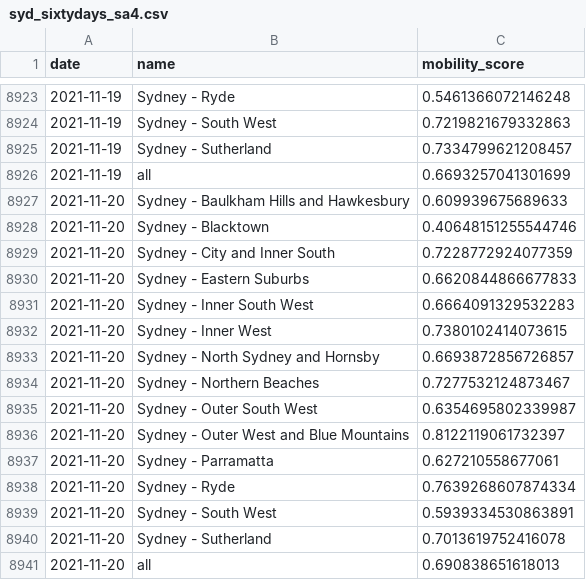
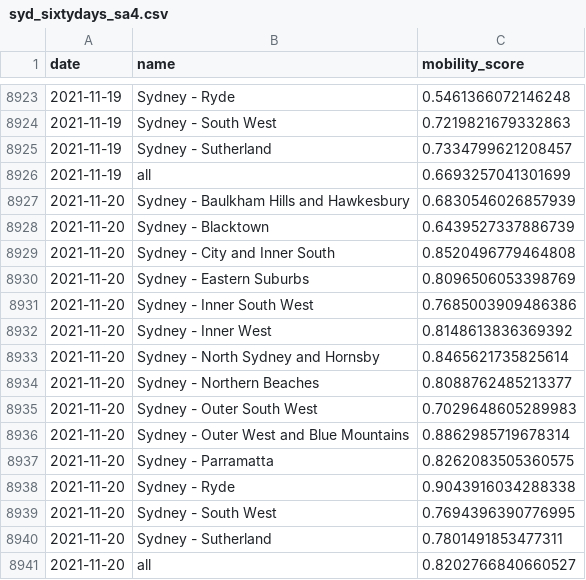
Before and after one commit to rsbyrne/mobility-aus, a CSV file: products/syd_sixtydays_sa4.csv, drawn as a sheet; only a part is shown, gaps mark what is left out.

```diff
--- a/products/syd_sixtydays_sa4.csv
+++ b/products/syd_sixtydays_sa4.csv
@@ -8926,16 +8926,16 @@ date,name,mobility_score
 2021-11-19,all,0.6693257041301699
-2021-11-20,Sydney - Baulkham Hills and Hawkesbury,0.609939675689633
-2021-11-20,Sydney - Blacktown,0.40648151255544746
-2021-11-20,Sydney - City and Inner South,0.7228772924077359
-2021-11-20,Sydney - Eastern Suburbs,0.6620844866677833
-2021-11-20,Sydney - Inner South West,0.6664091329532283
-2021-11-20,Sydney - Inner West,0.7380102414073615
-2021-11-20,Sydney - North Sydney and Hornsby,0.6693872856726857
-2021-11-20,Sydney - Northern Beaches,0.7277532124873467
-2021-11-20,Sydney - Outer South West,0.6354695802339987
-2021-11-20,Sydney - Outer West and Blue Mountains,0.8122119061732397
-2021-11-20,Sydney - Parramatta,0.627210558677061
-2021-11-20,Sydney - Ryde,0.7639268607874334
-2021-11-20,Sydney - South West,0.5939334530863891
-2021-11-20,Sydney - Sutherland,0.7013619752416078
-2021-11-20,all,0.690838651618013
+2021-11-20,Sydney - Baulkham Hills and Hawkesbury,0.6830546026857939
+2021-11-20,Sydney - Blacktown,0.6439527337886739
+2021-11-20,Sydney - City and Inner South,0.8520496779464808
+2021-11-20,Sydney - Eastern Suburbs,0.8096506053398769
+2021-11-20,Sydney - Inner South West,0.7685003909486386
+2021-11-20,Sydney - Inner West,0.8148613836369392
+2021-11-20,Sydney - North Sydney and Hornsby,0.8465621735825614
+2021-11-20,Sydney - Northern Beaches,0.8088762485213377
+2021-11-20,Sydney - Outer South West,0.7029648605289983
+2021-11-20,Sydney - Outer West and Blue Mountains,0.8862985719678314
+2021-11-20,Sydney - Parramatta,0.8262083505360575
+2021-11-20,Sydney - Ryde,0.9043916034288338
+2021-11-20,Sydney - South West,0.7694396390776995
+2021-11-20,Sydney - Sutherland,0.7801491853477311
+2021-11-20,all,0.8202766840660527
```
Also changed, not shown: 3 other files.
